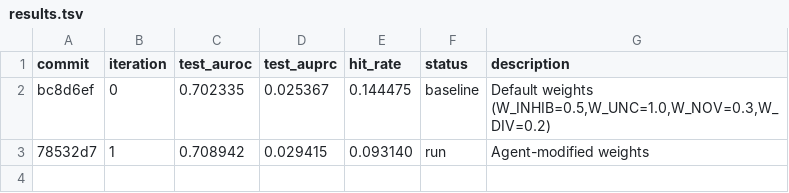
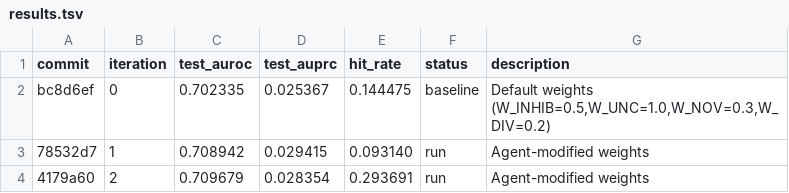
Before and after one commit to aryanshaik/agent_active_learning, a TSV file: results.tsv, drawn as a sheet.

Commit message:
results: iter 2 — AUROC=0.709679

```diff
--- a/results.tsv
+++ b/results.tsv
@@ -3 +3,2 @@ bc8d6ef	0	0.702335	0.025367	0.144475	baseline	Default weights (W_INHIB=0.5,W_UNC
 78532d7	1	0.708942	0.029415	0.093140	run	Agent-modified weights
+4179a60	2	0.709679	0.028354	0.293691	run	Agent-modified weights
```
